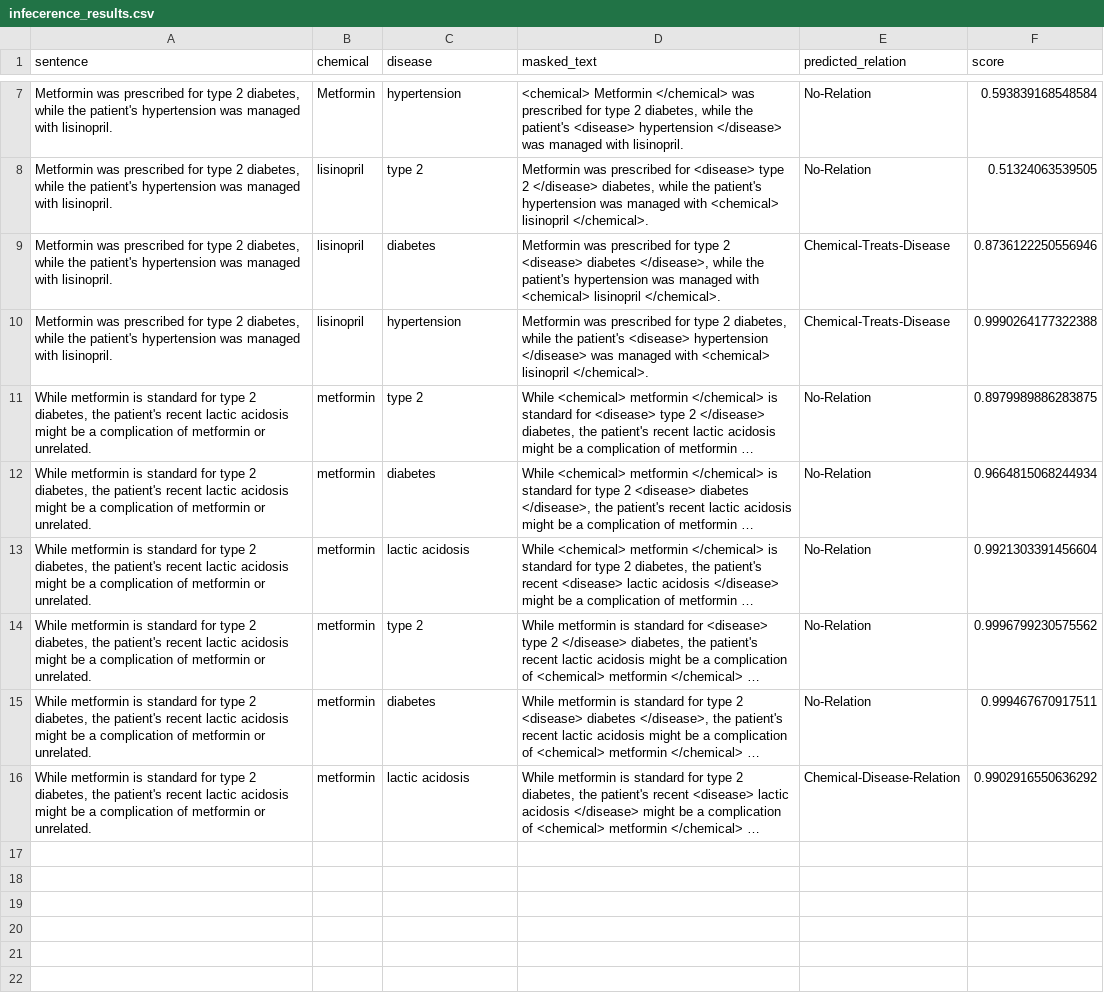
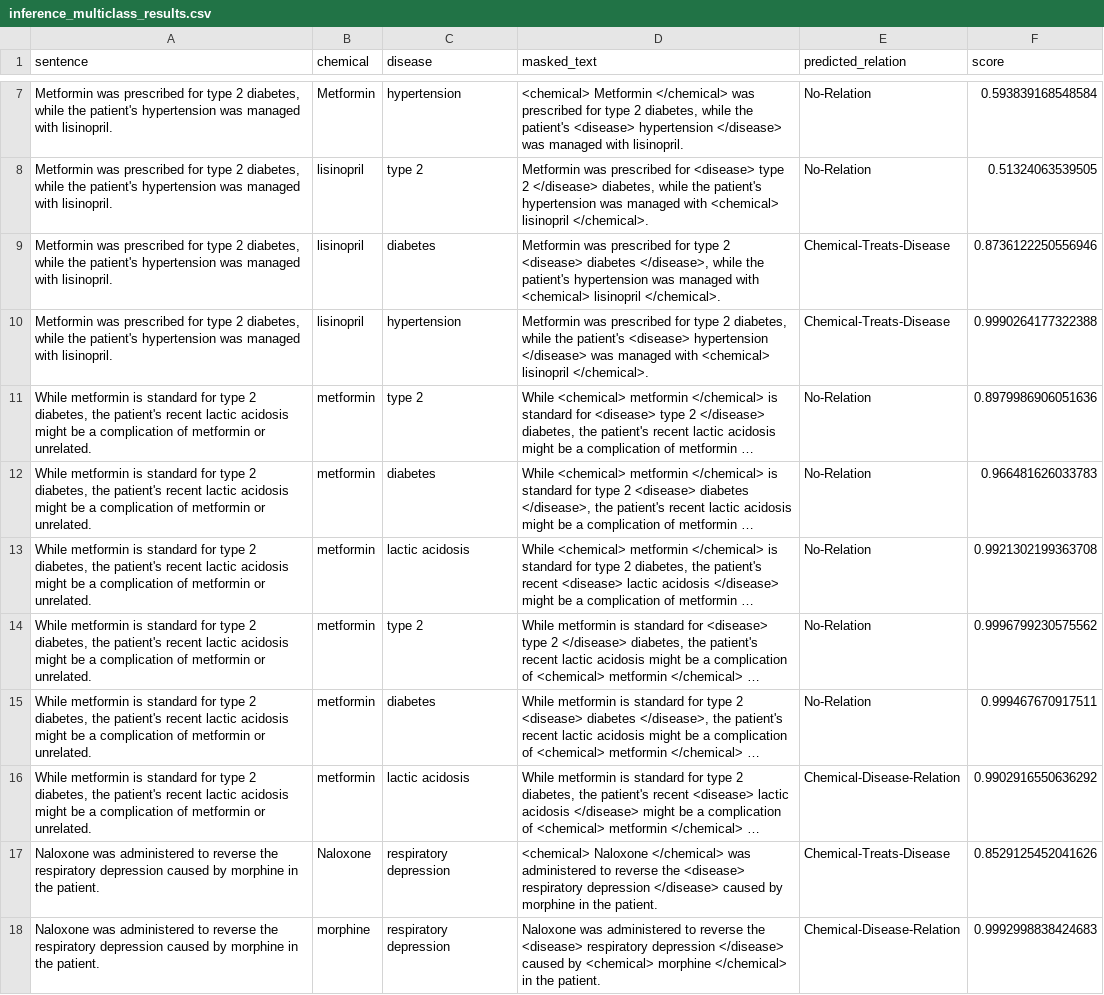
Before and after one commit to Francesco-Alb/biomed-ie-distill-xai, a CSV file: evals/tables/inference_multiclass_results.csv (was evals/tables/infecerence_results.csv), drawn as a sheet; only a part is shown, gaps mark what is left out; long unchanged cells end in …; the diff names each change by its address in the sheet, - before the commit and + after, or states it on an @@ line.

Commit message:
feat(eval): add inference results CSV for binary and multiclass XAI analysis

```diff
--- a/evals/tables/infecerence_results.csv
+++ b/evals/tables/inference_multiclass_results.csv
-F11 (score): 0.8979989886283875
+F11 (score): 0.8979986906051636
-F12 (score): 0.9664815068244934
+F12 (score): 0.966481626033783
-F13 (score): 0.9921303391456604
+F13 (score): 0.9921302199363708
+row 17: Naloxone was administered to reverse the respiratory depression caused by morphine in the patient. | Naloxone | respiratory depression | <chemical> Naloxone </chemical> was administered to reverse the <disease> respiratory depression </disease> caused by morphine in the patient. | Chemical-Treats-Disease | 0.8529125452041626
+row 18: Naloxone was administered to reverse the respiratory depression caused by morphine in the patient. | morphine | respiratory depression | Naloxone was administered to reverse the <disease> respiratory depression </disease> caused by <chemical> morphine </chemical> in the patient. | Chemical-Disease-Relation | 0.9992998838424683
```
Also changed, not shown: 1 other file.
